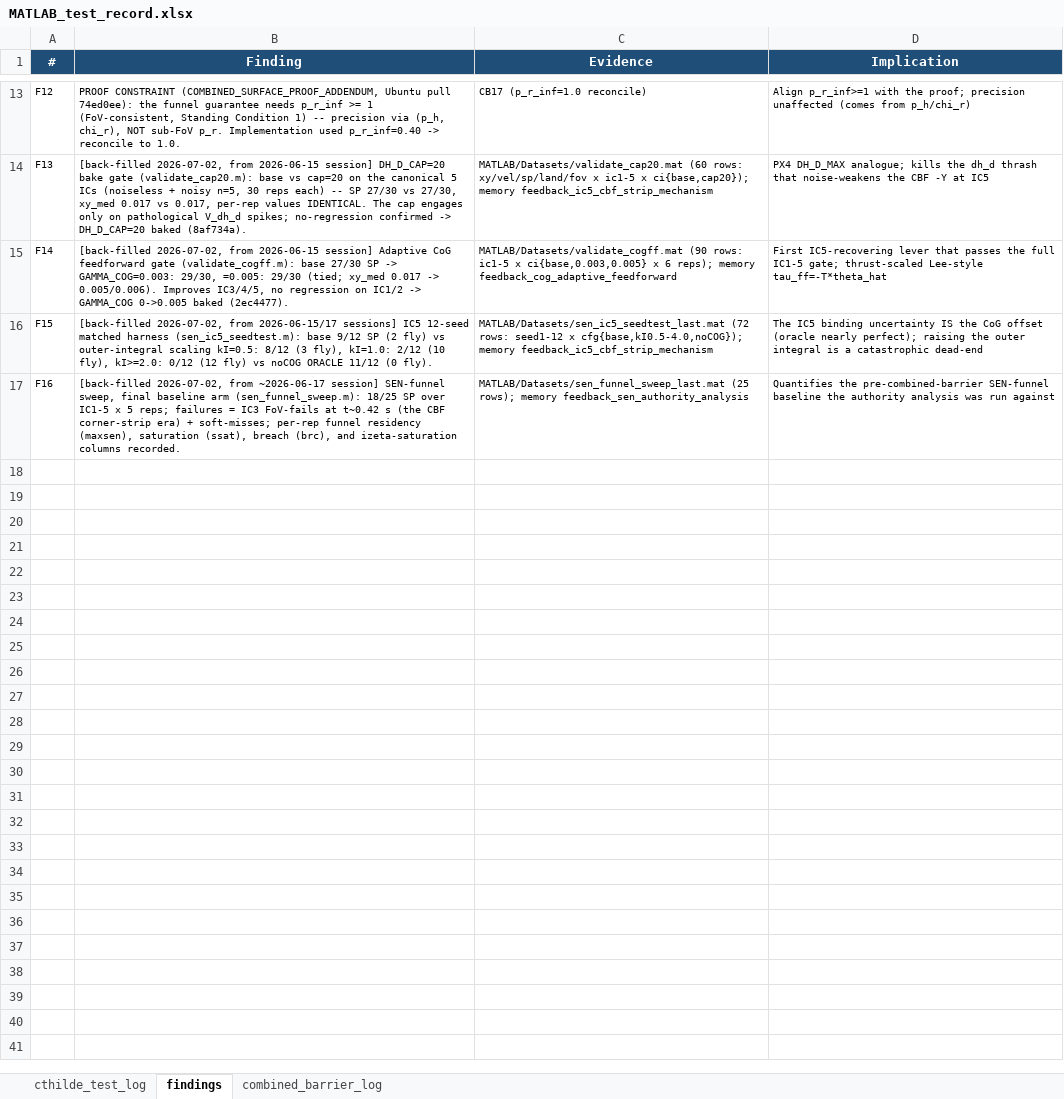
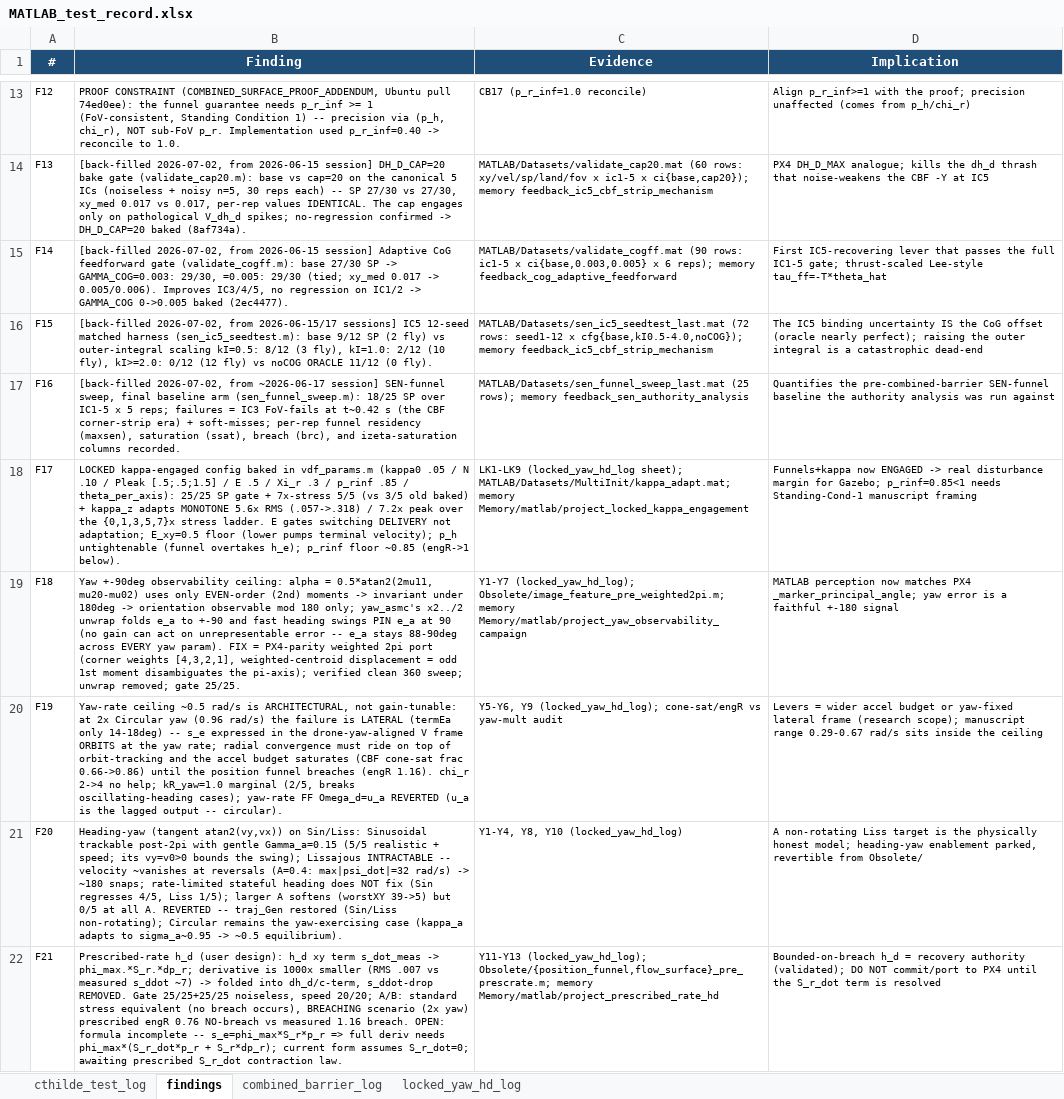
Before and after one commit to Shu6hamSingha1/Soft-Precise-Landing, an Excel workbook: MATLAB/test_data/MATLAB_test_record.xlsx, sheet findings, drawn as a sheet; only a part is shown, gaps mark what is left out; values as stored, in another font and other column widths than the file's, no borders; the diff names each change by its address in the sheet, - before the commit and + after, or states it on an @@ line.

```diff
--- a/MATLAB/test_data/MATLAB_test_record.xlsx (sheet findings)
+++ b/MATLAB/test_data/MATLAB_test_record.xlsx (sheet findings)
+sheet tab: locked_yaw_hd_log
+row 18: F17 | LOCKED kappa-engaged config baked in vdf_params.m (kappa0 .05 / N .10 / Pleak [.5;.5;1.5] / E .5 / Xi_r .3 / p_rinf .85 / theta_per_axis): 25/25 SP gate + 7x-stress 5/5 (vs 3/5 old baked) + kappa_z adapts MONOTONE 5.6x RMS (.057->.318) / 7.2x peak over the {0,1,3,5,7}x stress ladder. E gates switching DELIVERY not adaptation; E_xy=0.5 floor (lower pumps terminal velocity); p_h untightenable (funnel overtakes h_e); p_rinf floor ~0.85 (engR->1 below). | LK1-LK9 (locked_yaw_hd_log sheet); MATLAB/Datasets/MultiInit/kappa_adapt.mat; memory Memory/matlab/project_locked_kappa_engagement | Funnels+kappa now ENGAGED -> real disturbance margin for Gazebo; p_rinf=0.85<1 needs Standing-Cond-1 manuscript framing
+row 19: F18 | Yaw +-90deg observability ceiling: alpha = 0.5*atan2(2mu11, mu20-mu02) uses only EVEN-order (2nd) moments -> invariant under 180deg -> orientation observable mod 180 only; yaw_asmc's x2../2 unwrap folds e_a to +-90 and fast heading swings PIN e_a at 90 (no gain can act on unrepresentable error -- e_a stays 88-90deg across EVERY yaw param). FIX = PX4-parity weighted 2pi port (corner weights [4,3,2,1], weighted-centroid displacement = odd 1st moment disambiguates the pi-axis); verified clean 360 sweep; unwrap removed; gate 25/25. | Y1-Y7 (locked_yaw_hd_log); Obsolete/image_feature_pre_weighted2pi.m; memory Memory/matlab/project_yaw_observability_campaign | MATLAB perception now matches PX4 _marker_principal_angle; yaw error is a faithful +-180 signal
+row 20: F19 | Yaw-rate ceiling ~0.5 rad/s is ARCHITECTURAL, not gain-tunable: at 2x Circular yaw (0.96 rad/s) the failure is LATERAL (termEa only 14-18deg) -- s_e expressed in the drone-yaw-aligned V frame ORBITS at the yaw rate; radial convergence must ride on top of orbit-tracking and the accel budget saturates (CBF cone-sat frac 0.66->0.86) until the position funnel breaches (engR 1.16). chi_r 2->4 no help; kR_yaw=1.0 marginal (2/5, breaks oscillating-heading cases); yaw-rate FF Omega_d=u_a REVERTED (u_a is the lagged output -- circular). | Y5-Y6, Y9 (locked_yaw_hd_log); cone-sat/engR vs yaw-mult audit | Levers = wider accel budget or yaw-fixed lateral frame (research scope); manuscript range 0.29-0.67 rad/s sits inside the ceiling
+row 21: F20 | Heading-yaw (tangent atan2(vy,vx)) on Sin/Liss: Sinusoidal trackable post-2pi with gentle Gamma_a=0.15 (5/5 realistic + speed; its vy=v0>0 bounds the swing); Lissajous INTRACTABLE -- velocity ~vanishes at reversals (A=0.4: max|psi_dot|=32 rad/s) -> ~180 snaps; rate-limited stateful heading does NOT fix (Sin regresses 4/5, Liss 1/5); larger A softens (worstXY 39->5) but 0/5 at all A. REVERTED -- traj_Gen restored (Sin/Liss non-rotating); Circular remains the yaw-exercising case (kappa_a adapts to sigma_a~0.95 -> ~0.5 equilibrium). | Y1-Y4, Y8, Y10 (locked_yaw_hd_log) | A non-rotating Liss target is the physically honest model; heading-yaw enablement parked, revertible from Obsolete/
+row 22: F21 | Prescribed-rate h_d (user design): h_d xy term s_dot_meas -> phi_max.*S_r.*dp_r; derivative is 1000x smaller (RMS .007 vs measured s_ddot ~7) -> folded into dh_d/c-term, s_ddot-drop REMOVED. Gate 25/25+25/25 noiseless, speed 20/20; A/B: standard stress equivalent (no breach occurs), BREACHING scenario (2x yaw) prescribed engR 0.76 NO-breach vs measured 1.16 breach. OPEN: formula incomplete -- s_e=phi_max*S_r*p_r => full deriv needs phi_max*(S_r_dot*p_r + S_r*dp_r); current form assumes S_r_dot=0; awaiting prescribed S_r_dot contraction law. | Y11-Y13 (locked_yaw_hd_log); Obsolete/{position_funnel,flow_surface}_pre_prescrate.m; memory Memory/matlab/project_prescribed_rate_hd | Bounded-on-breach h_d = recovery authority (validated); DO NOT commit/port to PX4 until the S_r_dot term is resolved
```
Also changed, not shown: 6 other files.
